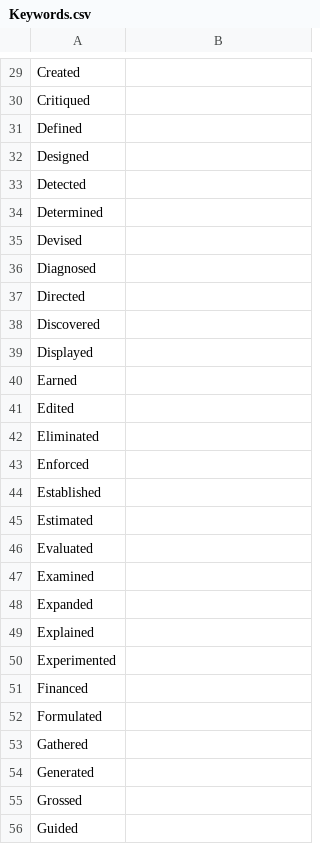
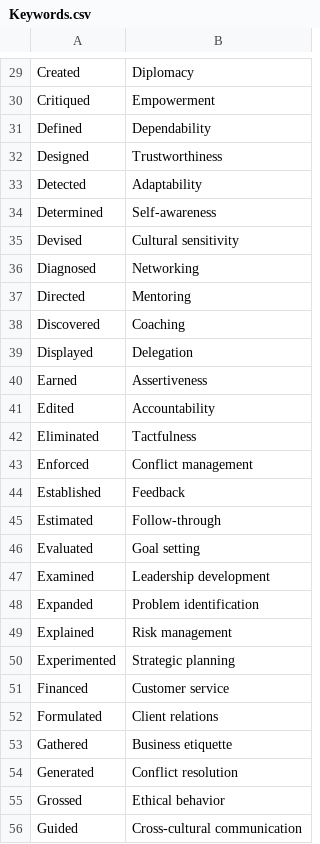
Before and after one commit to ImooreTechnics/ATS-Scanning, a CSV file: Keywords.csv, drawn as a sheet; only a part is shown, gaps mark what is left out; the diff covers the shown part only; the diff names each change by its address in the sheet, - before the commit and + after, or states it on an @@ line.

```diff
--- a/Keywords.csv
+++ b/Keywords.csv
-B29: (empty)
+B29: Diplomacy
-B30: (empty)
+B30: Empowerment
-B31: (empty)
+B31: Dependability
-B32: (empty)
+B32: Trustworthiness
-B33: (empty)
+B33: Adaptability
-B34: (empty)
+B34: Self-awareness
-B35: (empty)
+B35: Cultural sensitivity
-B36: (empty)
+B36: Networking
-B37: (empty)
+B37: Mentoring
-B38: (empty)
+B38: Coaching
-B39: (empty)
+B39: Delegation
-B40: (empty)
+B40: Assertiveness
-B41: (empty)
+B41: Accountability
-B42: (empty)
+B42: Tactfulness
-B43: (empty)
+B43: Conflict management
-B44: (empty)
+B44: Feedback
-B45: (empty)
+B45: Follow-through
-B46: (empty)
+B46: Goal setting
-B47: (empty)
+B47: Leadership development
-B48: (empty)
+B48: Problem identification
-B49: (empty)
+B49: Risk management
-B50: (empty)
+B50: Strategic planning
-B51: (empty)
+B51: Customer service
-B52: (empty)
+B52: Client relations
-B53: (empty)
+B53: Business etiquette
-B54: (empty)
+B54: Conflict resolution
-B55: (empty)
+B55: Ethical behavior
-B56: (empty)
+B56: Cross-cultural communication
```
Also changed, not shown: 108 edited cells elsewhere in this file.
